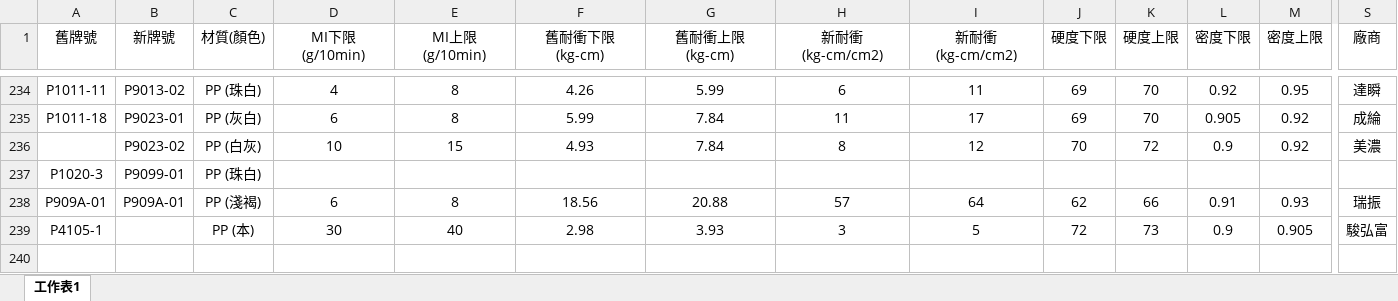
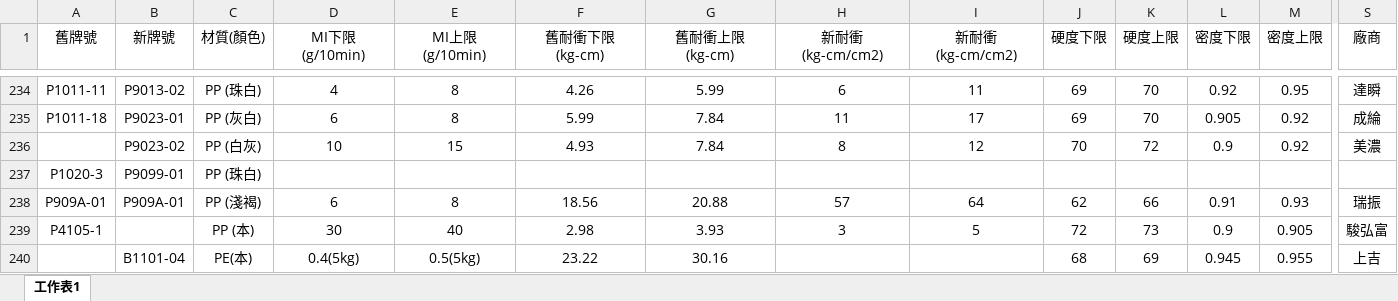
Before and after one commit to a3996123/horng-en, an Excel workbook: data/your_data.xlsx, sheet 工作表1, drawn as a sheet; only a part is shown, gaps mark what is left out; values as stored, in another font and other column widths than the file's, no borders; rows hold the shown columns only; the diff names each change by its address in the sheet, - before the commit and + after, or states it on an @@ line.

Commit message:
Update your_data.xlsx

```diff
--- a/data/your_data.xlsx (sheet 工作表1)
+++ b/data/your_data.xlsx (sheet 工作表1)
+row 240:  | B1101-04 | PE(本) | 0.4(5kg) | 0.5(5kg) | 23.22 | 30.16 |  |  | 68 | 69 | 0.945 | 0.955 | 上吉
```
